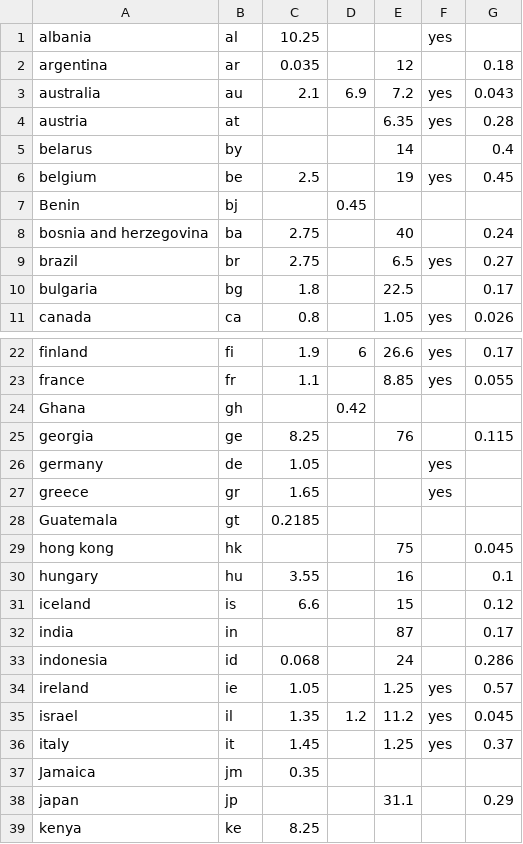
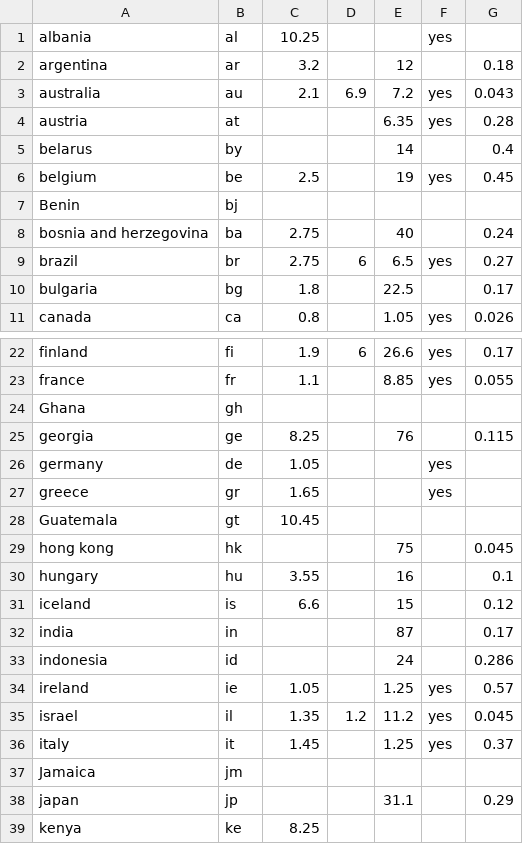
Before and after one commit to telecmi/global_call_rate, a CSV file: did.csv, drawn as a sheet; only a part is shown, gaps mark what is left out; the diff covers the shown part only.

Commit message:
rates updated in did file

```diff
--- a/did.csv
+++ b/did.csv
@@ -1,3 +1,3 @@
 "albania","al",10.25,,,"yes",
-"argentina","ar",0.035,,12,,0.18
+"argentina","ar",3.2,,12,,0.18
 "australia","au",2.1,6.9,7.2,"yes",0.043
@@ -6,5 +6,5 @@
 "belgium","be",2.5,,19,"yes",0.45
-"Benin","bj",,0.45,,,
+"Benin","bj",,,,,
 "bosnia and herzegovina","ba",2.75,,40,,0.24
-"brazil","br",2.75,,6.5,"yes",0.27
+"brazil","br",2.75,6,6.5,"yes",0.27
 "bulgaria","bg",1.8,,22.5,,0.17
@@ -23,3 +23,3 @@
 "france","fr",1.1,,8.85,"yes",0.055
-"Ghana","gh",,0.42,,,
+"Ghana","gh",,,,,
 "georgia","ge",8.25,,76,,0.115
@@ -27,3 +27,3 @@
 "greece","gr",1.65,,,"yes",
-"Guatemala","gt",0.2185,,,,
+"Guatemala","gt",10.45,,,,
 "hong kong","hk",,,75,,0.045
@@ -32,3 +32,3 @@
 "india","in",,,87,,0.17
-"indonesia","id",0.068,,24,,0.286
+"indonesia","id",,,24,,0.286
 "ireland","ie",1.05,,1.25,"yes",0.57
@@ -36,3 +36,3 @@
 "italy","it",1.45,,1.25,"yes",0.37
-"Jamaica","jm",0.35,,,,
+"Jamaica","jm",,,,,
 "japan","jp",,,31.1,,0.29
```
Also changed, not shown: 4 edited cells elsewhere in this file.
